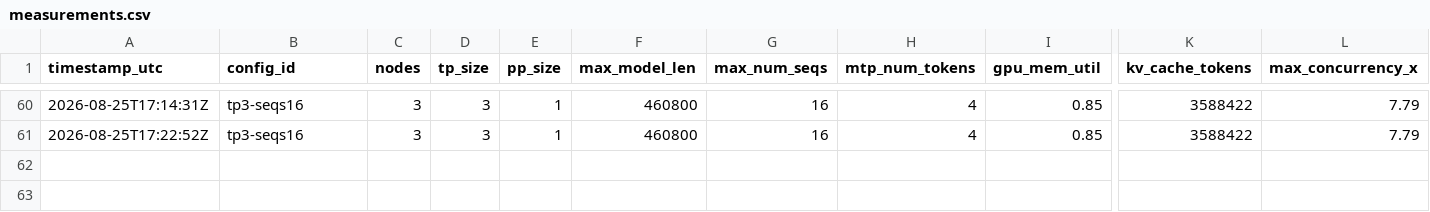
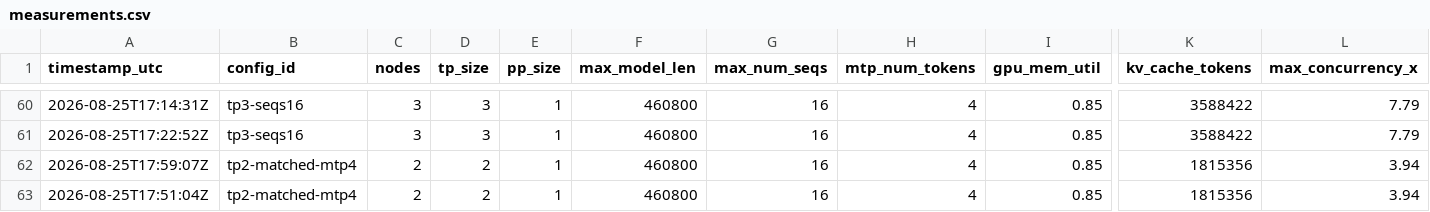
Before and after one commit to colonel-otto/3x-dgx-spark-mesh-deepseek-v4-0731-flash, a CSV file: benchmarks/measurements.csv, drawn as a sheet; only a part is shown, gaps mark what is left out; rows hold the shown columns only; the diff names each change by its address in the sheet, - before the commit and + after, or states it on an @@ line.

```diff
--- a/benchmarks/measurements.csv
+++ b/benchmarks/measurements.csv
+row 62: 2026-08-25T17:59:07Z | tp2-matched-mtp4 | 2 | 2 | 1 | 460800 | 16 | 4 | 0.85 | 1815356 | 3.94
+row 63: 2026-08-25T17:51:04Z | tp2-matched-mtp4 | 2 | 2 | 1 | 460800 | 16 | 4 | 0.85 | 1815356 | 3.94
```
Also changed, not shown: benchmarks/summary.csv, 8 other files.
